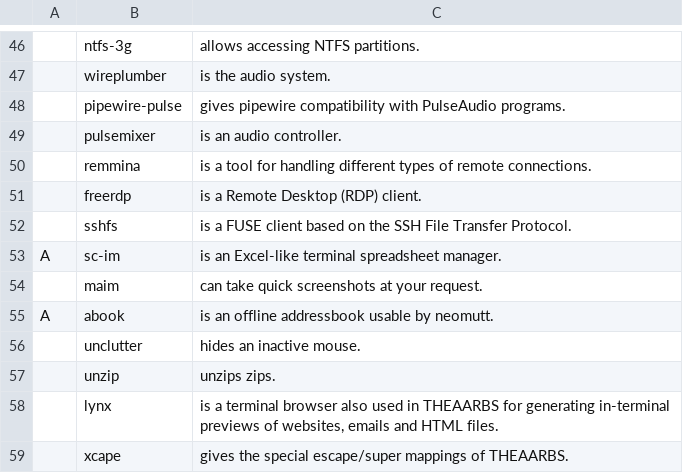
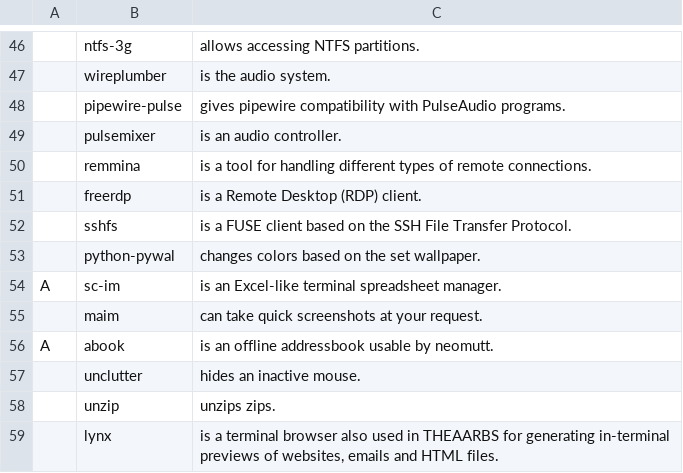
Before and after one commit to theatomheart/THEAARBS, a CSV file: static/progs.csv, drawn as a sheet; only a part is shown, gaps mark what is left out; the shorter side is filled out with more unchanged rows; the diff names each change by its address in the sheet, - before the commit and + after, or states it on an @@ line.

Commit message:
added pywal

```diff
--- a/static/progs.csv
+++ b/static/progs.csv
+row 53:  | python-pywal | changes colors based on the set wallpaper.
```
